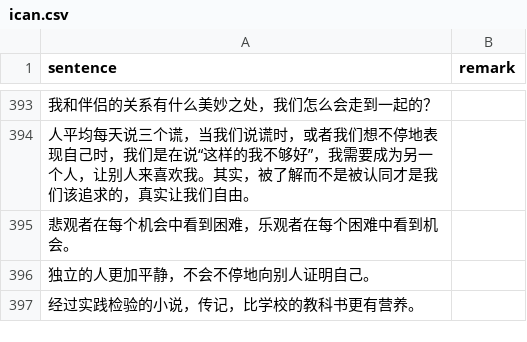
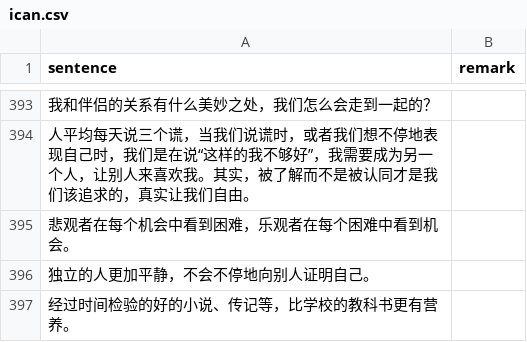
Before and after one commit to HenryLoveMiller/ja, a CSV file: ican.csv, drawn as a sheet; only a part is shown, gaps mark what is left out; the diff names each change by its address in the sheet, - before the commit and + after, or states it on an @@ line.

Commit message:
Update ican.csv

```diff
--- a/ican.csv
+++ b/ican.csv
-A397 (sentence): 经过实践检验的小说，传记，比学校的教科书更有营养。
+A397 (sentence): 经过时间检验的好的小说、传记等，比学校的教科书更有营养。
```
